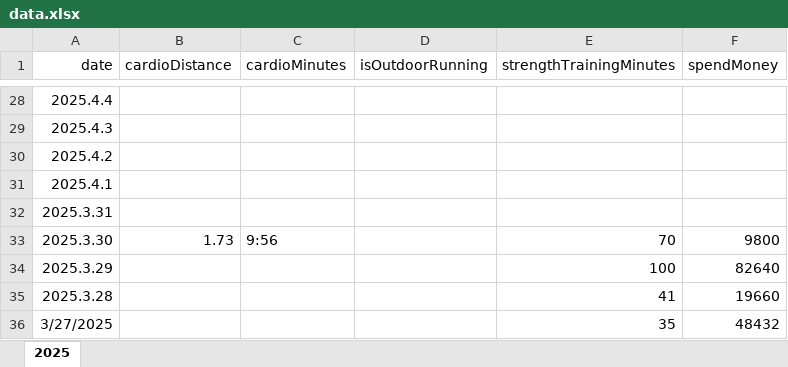
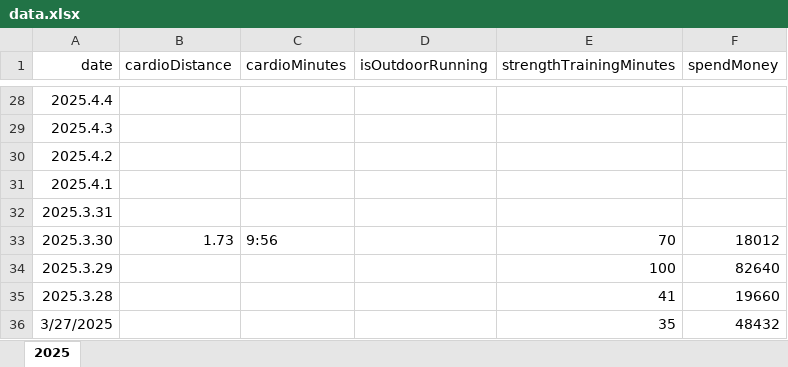
Before and after one commit to tesabel/tesabel.github.io, an Excel workbook: data/data.xlsx, sheet 2025, drawn as a sheet; only a part is shown, gaps mark what is left out; values as stored, in another font and other column widths than the file's, no borders; the diff names each change by its address in the sheet, - before the commit and + after, or states it on an @@ line.

```diff
--- a/data/data.xlsx (sheet 2025)
+++ b/data/data.xlsx (sheet 2025)
-F33 (spendMoney): 9800
+F33 (spendMoney): 18012
```
Also changed, not shown: 1 other file.
